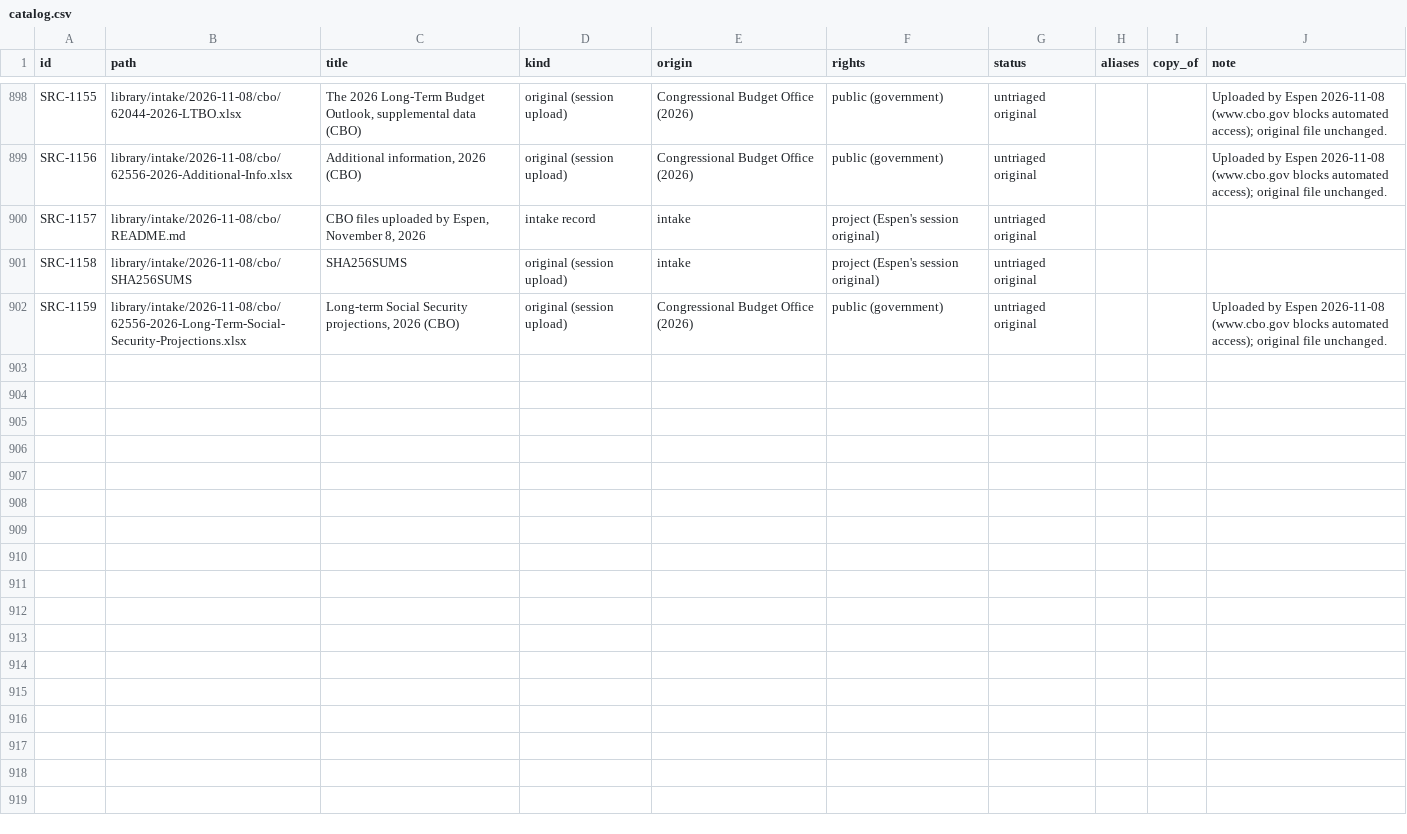
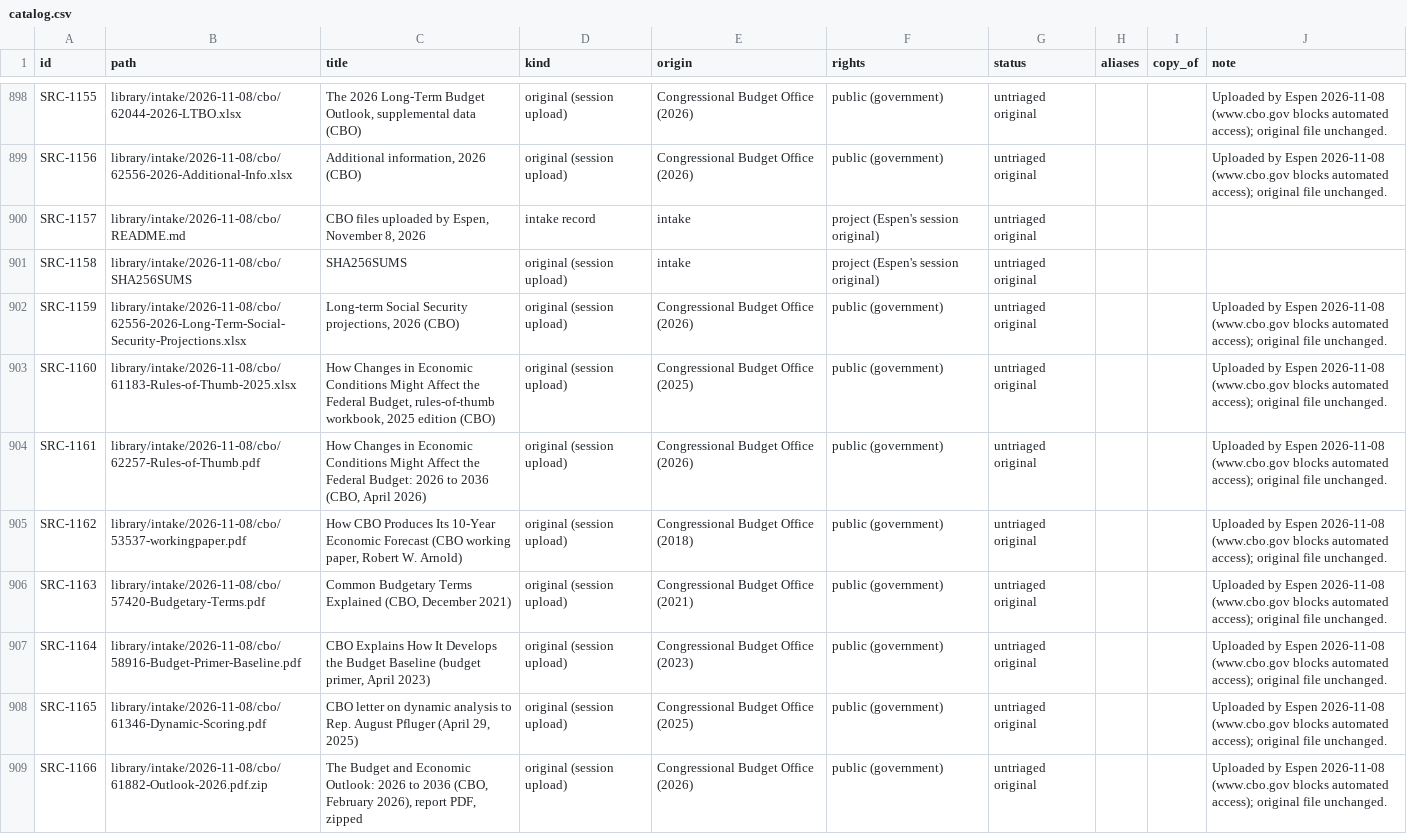
Before and after one commit to fm58cn6g4d-stack/project-2050, a CSV file: library/catalog.csv, drawn as a sheet; only a part is shown, gaps mark what is left out.

```diff
--- a/library/catalog.csv
+++ b/library/catalog.csv
@@ -902 +902,8 @@ SRC-1158,library/intake/2026-11-08/cbo/SHA256SUMS,SHA256SUMS,original (session u
 SRC-1159,library/intake/2026-11-08/cbo/62556-2026-Long-Term-Social-Security-Projections.xlsx,"Long-term Social Security projections, 2026 (CBO)",original (session upload),Congressional Budget Office (2026),public (government),untriaged original,,,Uploaded by Espen 2026-11-08 (www.cbo.gov blocks automated access); original file unchanged.
+SRC-1160,library/intake/2026-11-08/cbo/61183-Rules-of-Thumb-2025.xlsx,"How Changes in Economic Conditions Might Affect the Federal Budget, rules-of-thumb workbook, 2025 edition (CBO)",original (session upload),Congressional Budget Office (2025),public (government),untriaged original,,,Uploaded by Espen 2026-11-08 (www.cbo.gov blocks automated access); original file unchanged.
+SRC-1161,library/intake/2026-11-08/cbo/62257-Rules-of-Thumb.pdf,"How Changes in Economic Conditions Might Affect the Federal Budget: 2026 to 2036 (CBO, April 2026)",original (session upload),Congressional Budget Office (2026),public (government),untriaged original,,,Uploaded by Espen 2026-11-08 (www.cbo.gov blocks automated access); original file unchanged.
+SRC-1162,library/intake/2026-11-08/cbo/53537-workingpaper.pdf,"How CBO Produces Its 10-Year Economic Forecast (CBO working paper, Robert W. Arnold)",original (session upload),Congressional Budget Office (2018),public (government),untriaged original,,,Uploaded by Espen 2026-11-08 (www.cbo.gov blocks automated access); original file unchanged.
+SRC-1163,library/intake/2026-11-08/cbo/57420-Budgetary-Terms.pdf,"Common Budgetary Terms Explained (CBO, December 2021)",original (session upload),Congressional Budget Office (2021),public (government),untriaged original,,,Uploaded by Espen 2026-11-08 (www.cbo.gov blocks automated access); original file unchanged.
+SRC-1164,library/intake/2026-11-08/cbo/58916-Budget-Primer-Baseline.pdf,"CBO Explains How It Develops the Budget Baseline (budget primer, April 2023)",original (session upload),Congressional Budget Office (2023),public (government),untriaged original,,,Uploaded by Espen 2026-11-08 (www.cbo.gov blocks automated access); original file unchanged.
+SRC-1165,library/intake/2026-11-08/cbo/61346-Dynamic-Scoring.pdf,"CBO letter on dynamic analysis to Rep. August Pfluger (April 29, 2025)",original (session upload),Congressional Budget Office (2025),public (government),untriaged original,,,Uploaded by Espen 2026-11-08 (www.cbo.gov blocks automated access); original file unchanged.
+SRC-1166,library/intake/2026-11-08/cbo/61882-Outlook-2026.pdf.zip,"The Budget and Economic Outlook: 2026 to 2036 (CBO, February 2026), report PDF, zipped",original (session upload),Congressional Budget Office (2026),public (government),untriaged original,,,Uploaded by Espen 2026-11-08 (www.cbo.gov blocks automated access); original file unchanged.
```
Also changed, not shown: library/catalog-facts.csv, 8 other files.
